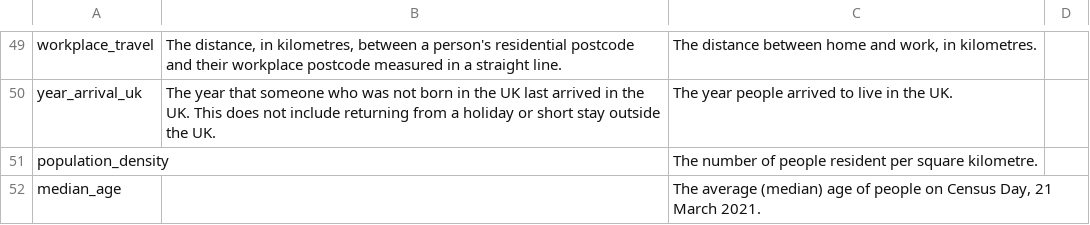
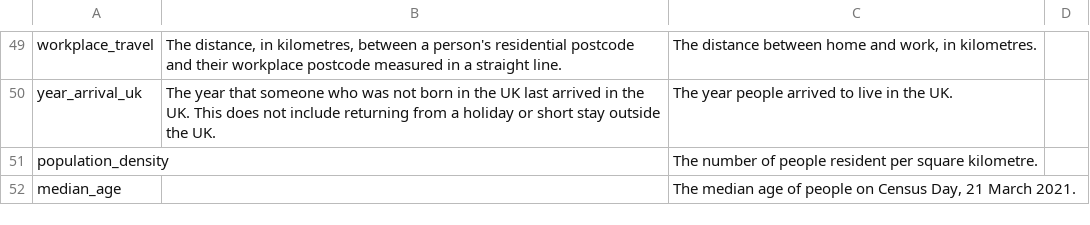
Before and after one commit to ONSdigital/dp-census-atlas, a CSV file: scripts/content/input_metadata_files/Atlas_variables_short_descriptions.csv, drawn as a sheet; only a part is shown, gaps mark what is left out.

Commit message:
update metadata for median_age variable to reference median only

```diff
--- a/scripts/content/input_metadata_files/Atlas_variables_short_descriptions.csv
+++ b/scripts/content/input_metadata_files/Atlas_variables_short_descriptions.csv
@@ -51,2 +51,2 @@ year_arrival_uk,The year that someone who was not born in the UK last arrived in
 population_density,,The number of people resident per square kilometre.,
-median_age,,"The average (median) age of people on Census Day, 21 March 2021.",
+median_age,,"The median age of people on Census Day, 21 March 2021.",
```
Also changed, not shown: scripts/content/input_metadata_files/Atlas_legend_strings.csv, 11 other files.
